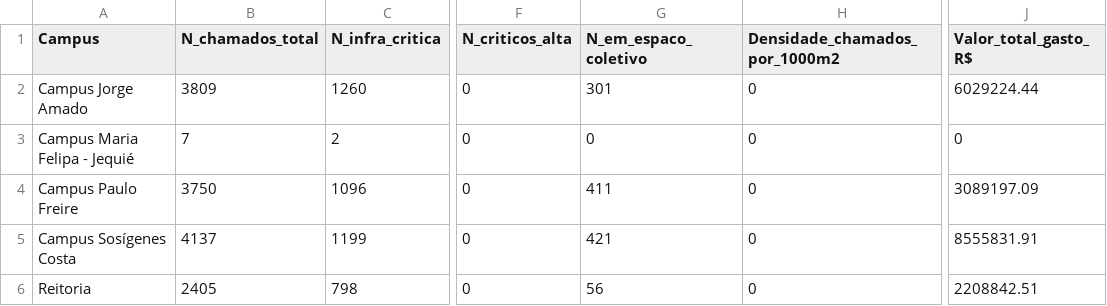
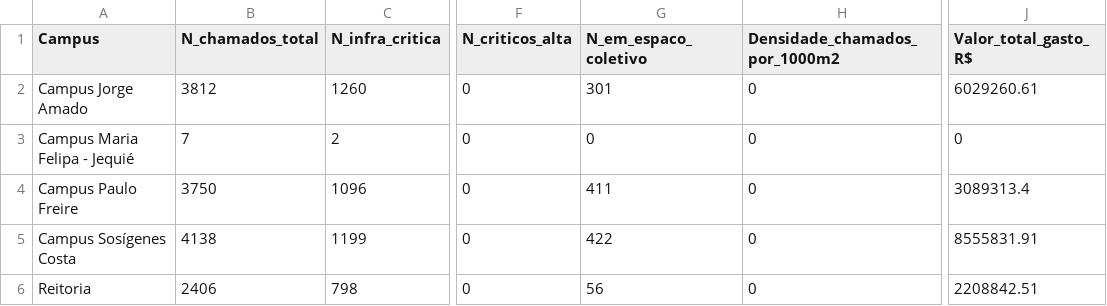
Before and after one commit to adinailson88/malha-ods-esg, a CSV file: dados_csv/indicadores_ods.csv, drawn as a sheet; only a part is shown, gaps mark what is left out; the diff names each change by its address in the sheet, - before the commit and + after, or states it on an @@ line.

```diff
--- a/dados_csv/indicadores_ods.csv
+++ b/dados_csv/indicadores_ods.csv
-B2 (N_chamados_total): 3809
+B2 (N_chamados_total): 3812
-J2 (Valor_total_gasto_R$): 6029224.44
+J2 (Valor_total_gasto_R$): 6029260.61
-J4 (Valor_total_gasto_R$): 3089197.09
+J4 (Valor_total_gasto_R$): 3089313.4
-B5 (N_chamados_total): 4137
+B5 (N_chamados_total): 4138
-G5 (N_em_espaco_coletivo): 421
+G5 (N_em_espaco_coletivo): 422
-B6 (N_chamados_total): 2405
+B6 (N_chamados_total): 2406
```
Also changed, not shown: 2 other files.
